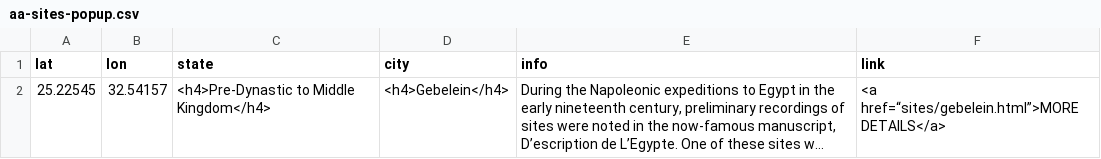
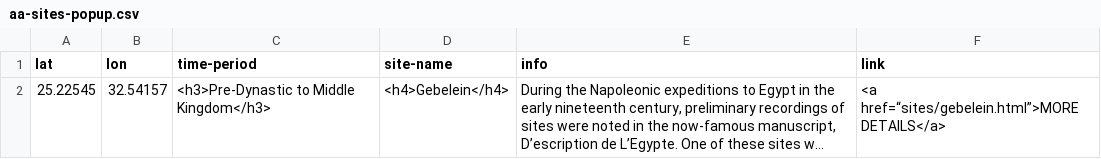
Before and after one commit to msu-anthropology/daea-fs14, a CSV file: sites/aa-sites-popup.csv, drawn as a sheet; long unchanged cells end in …; the diff names each change by its address in the sheet, - before the commit and + after, or states it on an @@ line.

Commit message:
Update aa-sites-popup.csv
change column names
change heading size for time-period

```diff
--- a/sites/aa-sites-popup.csv
+++ b/sites/aa-sites-popup.csv
-C1: state
+C1: time-period
-D1: city
+D1: site-name
-C2 (time-period): <h4>Pre-Dynastic to Middle Kingdom</h4>
+C2 (time-period): <h3>Pre-Dynastic to Middle Kingdom</h3>
```
